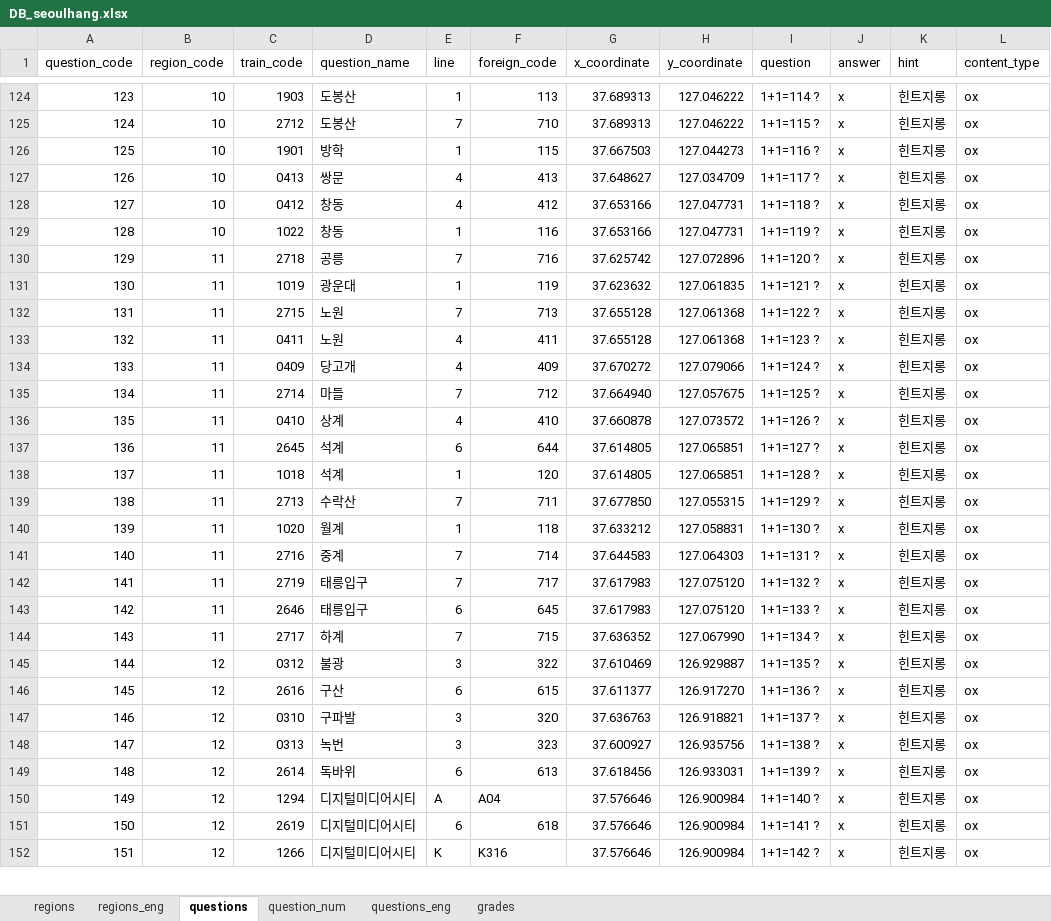
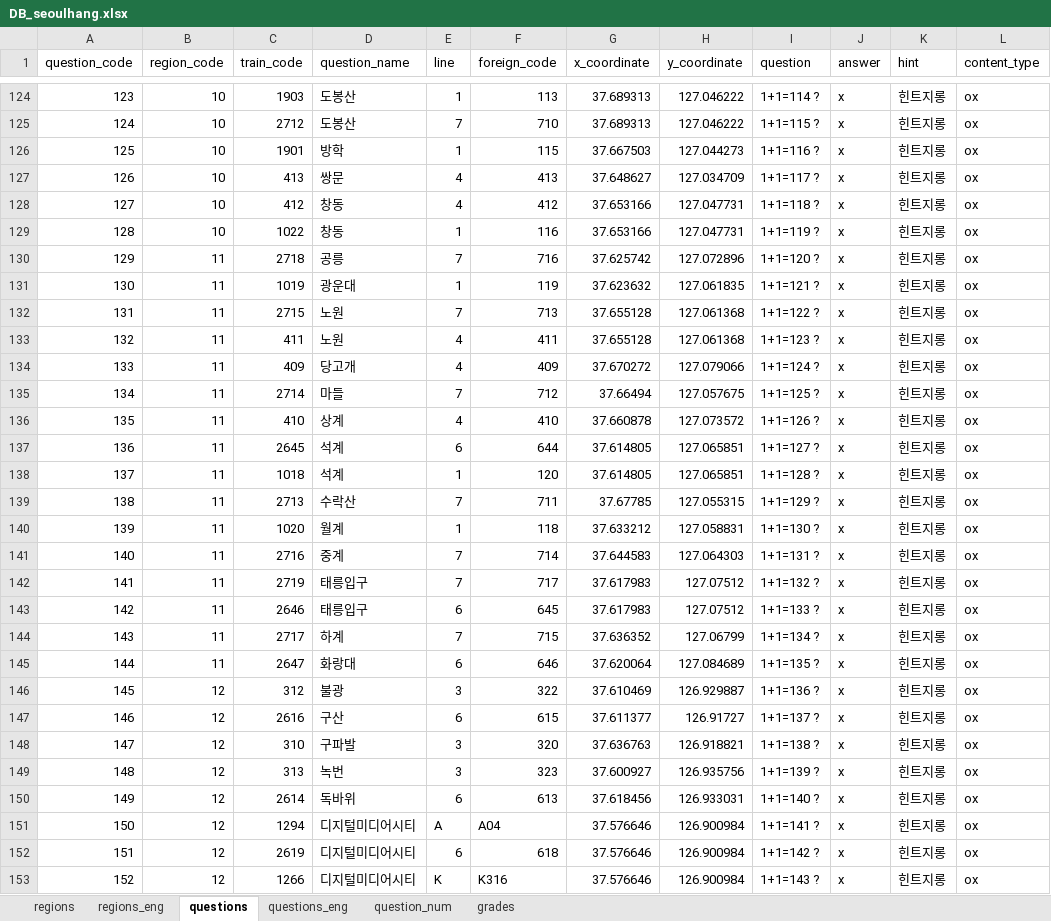
Before and after one commit to jhpark426/seoulhang_server, an Excel workbook: app/import/DB_seoulhang.xlsx, sheet questions, drawn as a sheet; only a part is shown, gaps mark what is left out; values as stored, in another font and other column widths than the file's, no cell formats; addresses are those after the commit; the diff covers the shown part only; the diff names each change by its address in the sheet, - before the commit and + after, or states it on an @@ line.

```diff
--- a/app/import/DB_seoulhang.xlsx (sheet questions)
+++ b/app/import/DB_seoulhang.xlsx (sheet questions)
@@ sheet tab order changed: regions | regions_eng | questions | questions_eng | question_num | grades @@
-C127 (train_code): 0413
+C127 (train_code): 413
-C128 (train_code): 0412
+C128 (train_code): 412
-C133 (train_code): 0411
+C133 (train_code): 411
-C134 (train_code): 0409
+C134 (train_code): 409
-G135 (x_coordinate): 37.664940
+G135 (x_coordinate): 37.66494
-C136 (train_code): 0410
+C136 (train_code): 410
-G139 (x_coordinate): 37.677850
+G139 (x_coordinate): 37.67785
-H142:H143 (y_coordinate): 127.075120
+H142:H143 (y_coordinate): 127.07512
-H144 (y_coordinate): 127.067990
+H144 (y_coordinate): 127.06799
+row 145: 144 | 11 | 2647 | 화랑대 | 6 | 646 | 37.620064 | 127.084689 | 1+1=135 ? | x | 힌트지롱 | ox
@@ column A (question_code) renumbered from row 146 down @@
-C146 (train_code): 0312
+C146 (train_code): 312
-I146 (question): 1+1=135 ?
+I146 (question): 1+1=136 ?
-H147 (y_coordinate): 126.917270
+H147 (y_coordinate): 126.91727
-I147 (question): 1+1=136 ?
+I147 (question): 1+1=137 ?
-C148 (train_code): 0310
+C148 (train_code): 310
-I148 (question): 1+1=137 ?
+I148 (question): 1+1=138 ?
-C149 (train_code): 0313
+C149 (train_code): 313
-I149 (question): 1+1=138 ?
+I149 (question): 1+1=139 ?
-I150 (question): 1+1=139 ?
+I150 (question): 1+1=140 ?
-I151 (question): 1+1=140 ?
+I151 (question): 1+1=141 ?
-I152 (question): 1+1=141 ?
+I152 (question): 1+1=142 ?
-I153 (question): 1+1=142 ?
+I153 (question): 1+1=143 ?
```
Also changed, not shown: 4 added rows, 12 removed rows and 459 edited cells elsewhere in this sheet, sheet questions_eng, sheet question_num, cell formats, app/import/DB_seoulhang_backup.xlsx, 2 other files.
